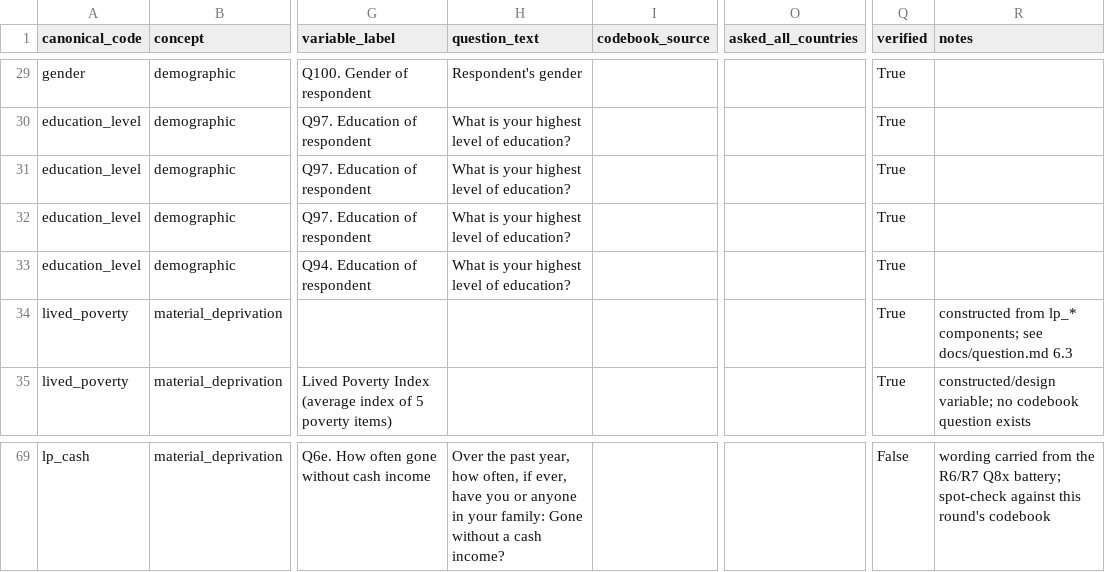
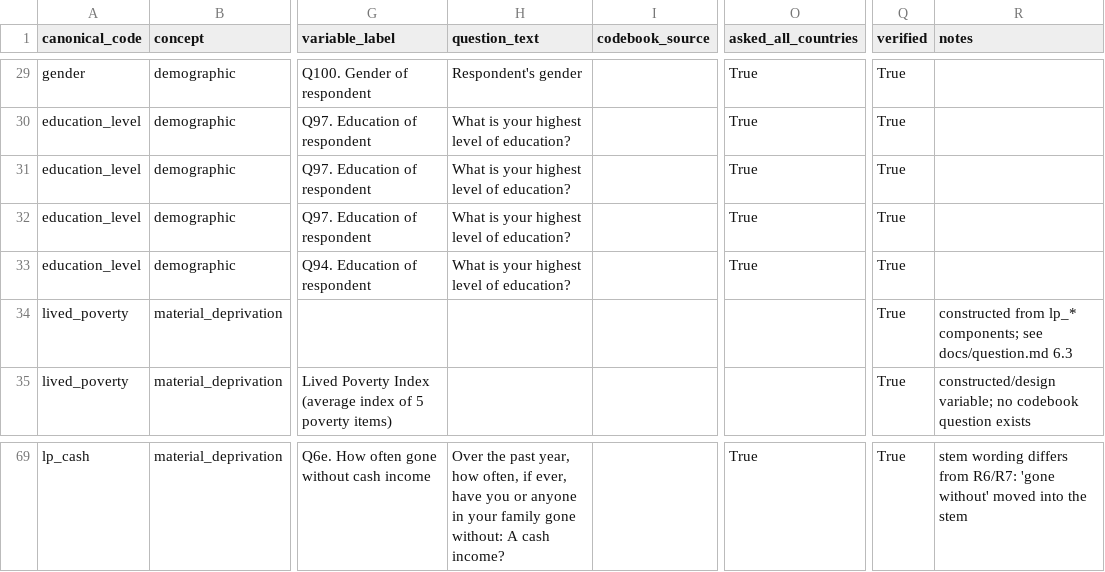
Before and after one commit to saucemmmm/afrobarometer-trust-tax, a CSV file: docs/crosswalk_variables.csv, drawn as a sheet; only a part is shown, gaps mark what is left out; the diff covers the shown part only; the diff names each change by its address in the sheet, - before the commit and + after, or states it on an @@ line.

```diff
--- a/docs/crosswalk_variables.csv
+++ b/docs/crosswalk_variables.csv
-O29:O33 (asked_all_countries): (empty)
+O29:O33 (asked_all_countries): True
-H69 (question_text): …in your family: Gone without a cash income?
+H69 (question_text): …in your family gone without: A cash income?
-O69 (asked_all_countries): (empty)
+O69 (asked_all_countries): True
-Q69 (verified): False
+Q69 (verified): True
-R69 (notes): wording carried from the R6/R7 Q8x battery; spot-check against this round's codebook
+R69 (notes): stem wording differs from R6/R7: 'gone without' moved into the stem
```
Also changed, not shown: 79 edited cells elsewhere in this file, docs/crosswalk_values.csv, 2 other files.
